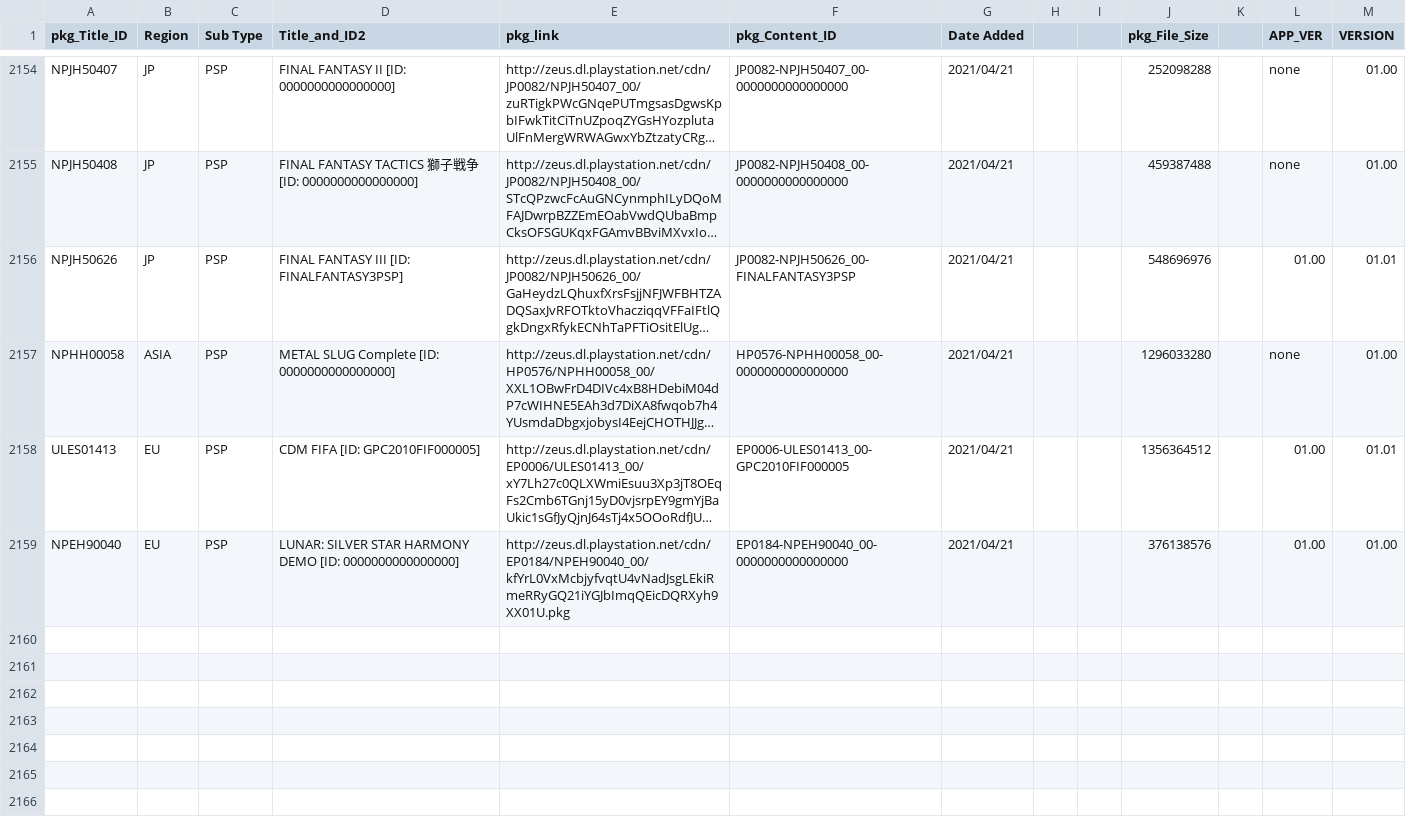
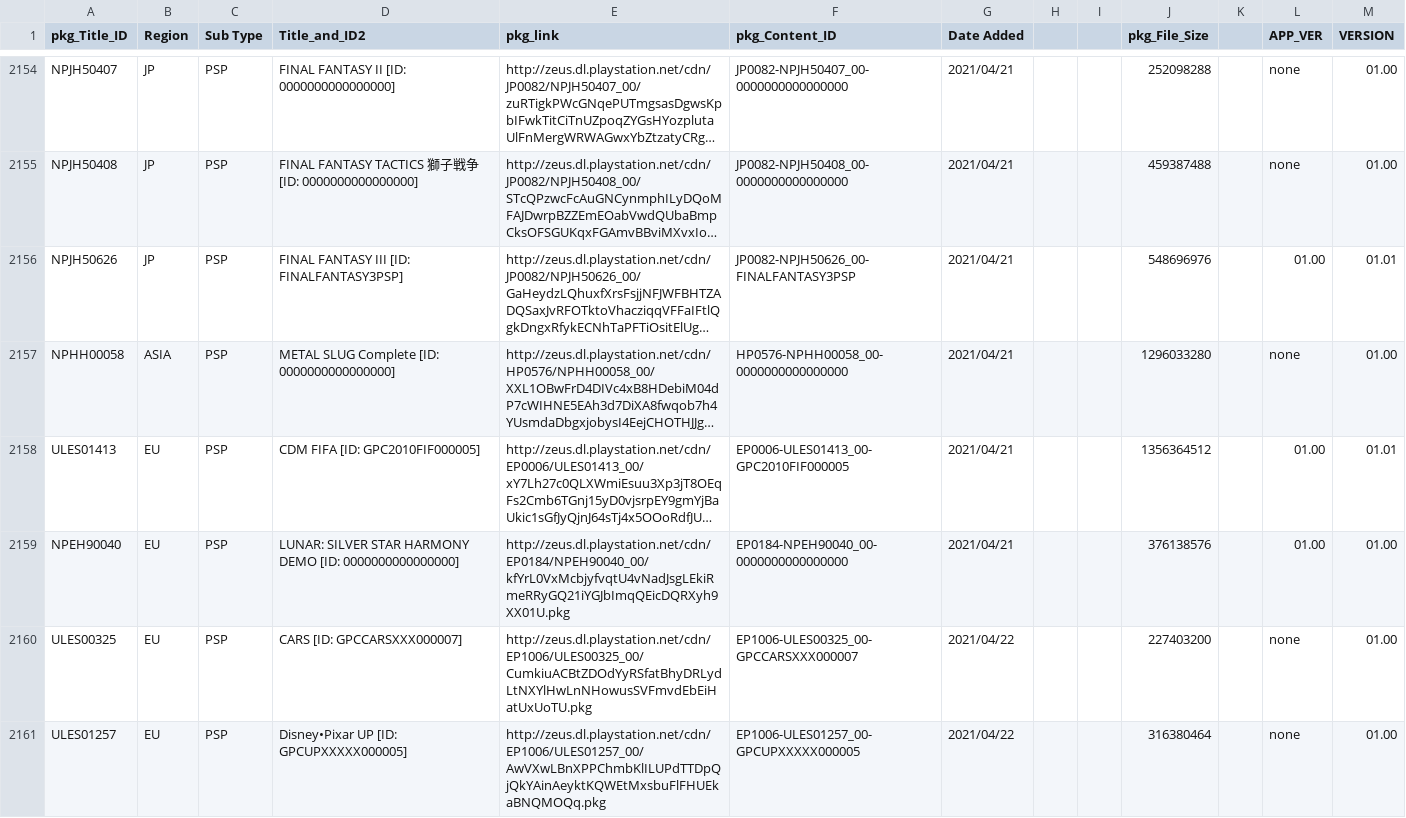
Before and after one commit to 1jtp8sobiu/NPS_JP, a TSV file: rearrange/PSP_APP.tsv, drawn as a sheet; only a part is shown, gaps mark what is left out; long unchanged cells end in …; the diff names each change by its address in the sheet, - before the commit and + after, or states it on an @@ line.

```diff
--- a/rearrange/PSP_APP.tsv
+++ b/rearrange/PSP_APP.tsv
+row 2160: ULES00325 | EU | PSP | CARS [ID: GPCCARSXXX000007] | http://zeus.dl.playstation.net/cdn/EP1006/ULES00325_00/CumkiuACBtZDOdYyRSfatBhyDRLydLtNXYlHwLnNHowusSVFmvdEbEiHatUxUoTU.pkg | EP1006-ULES00325_00-GPCCARSXXX000007 | 2021/04/22 |  |  | 227403200 |  | none | 01.00
+row 2161: ULES01257 | EU | PSP | Disney•Pixar UP [ID: GPCUPXXXXX000005] | http://zeus.dl.playstation.net/cdn/EP1006/ULES01257_00/AwVXwLBnXPPChmbKlILUPdTTDpQjQkYAinAeyktKQWEtMxsbuFlFHUEkaBNQMOQq.pkg | EP1006-ULES01257_00-GPCUPXXXXX000005 | 2021/04/22 |  |  | 316380464 |  | none | 01.00
```
Also changed, not shown: 8 other files.
